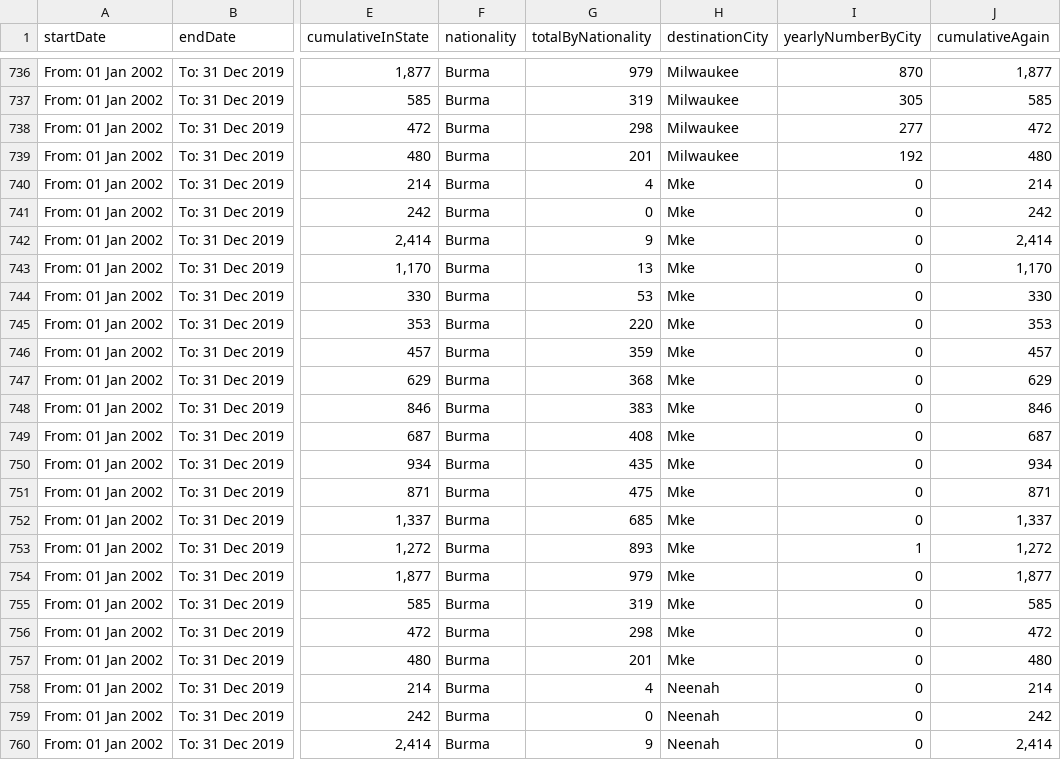
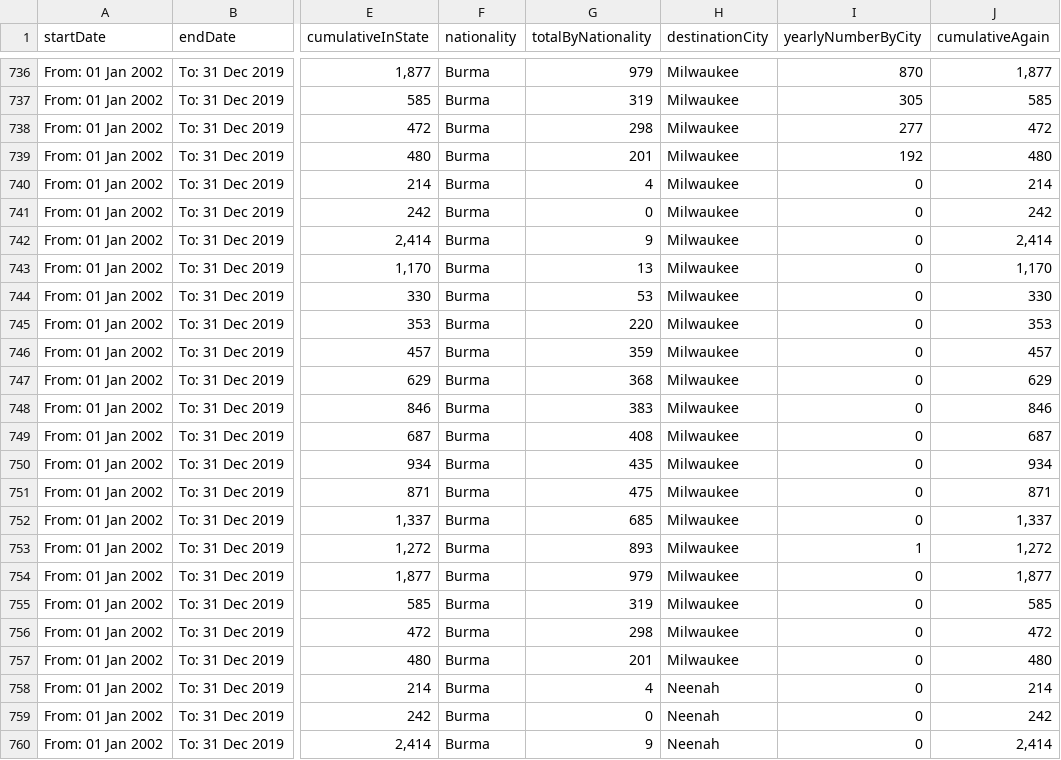
Before and after one commit to kmcgillivray/wisconsin-refugees, a CSV file: data/2002-2019-wisconsin-refugees-arrivals-by-destination-and-nationality.csv, drawn as a sheet; only a part is shown, gaps mark what is left out; the diff covers the shown part only; the diff names each change by its address in the sheet, - before the commit and + after, or states it on an @@ line.

Commit message:
Fix malformed city names

```diff
--- a/data/2002-2019-wisconsin-refugees-arrivals-by-destination-and-nationality.csv
+++ b/data/2002-2019-wisconsin-refugees-arrivals-by-destination-and-nationality.csv
-H740:H757 (destinationCity): Mke
+H740:H757 (destinationCity): Milwaukee
```
Also changed, not shown: 18 edited cells elsewhere in this file.
